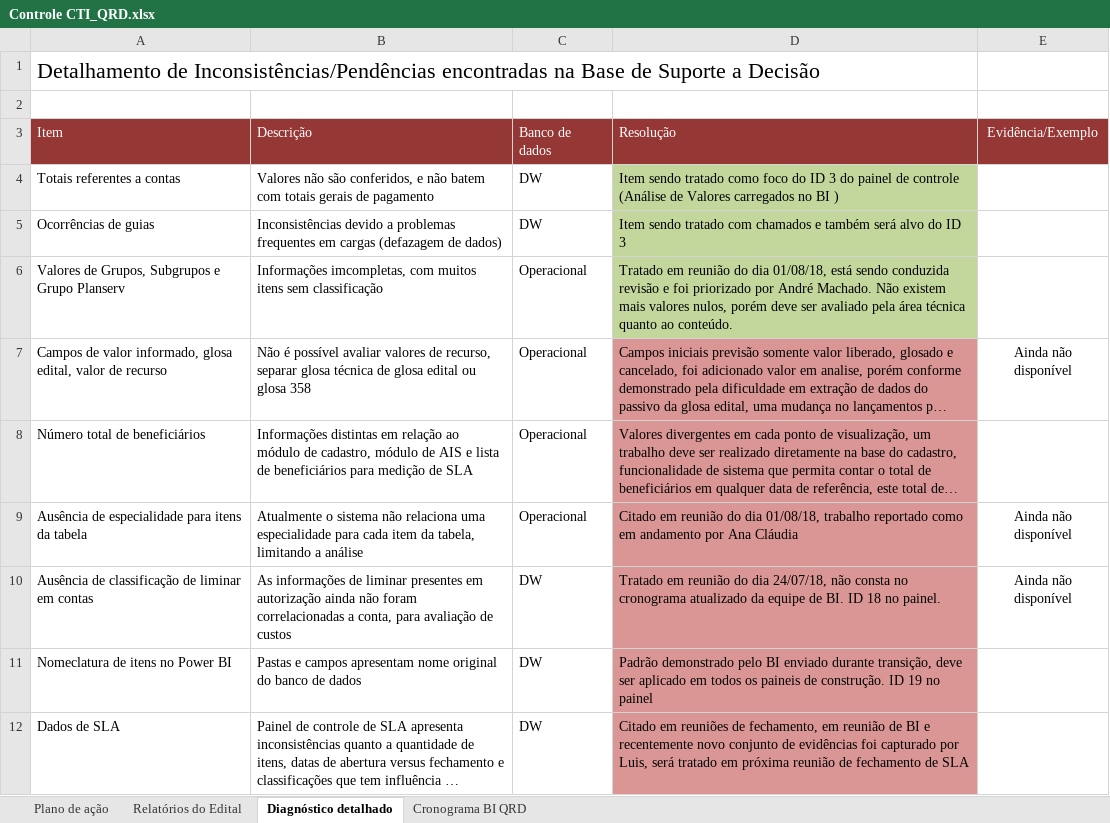
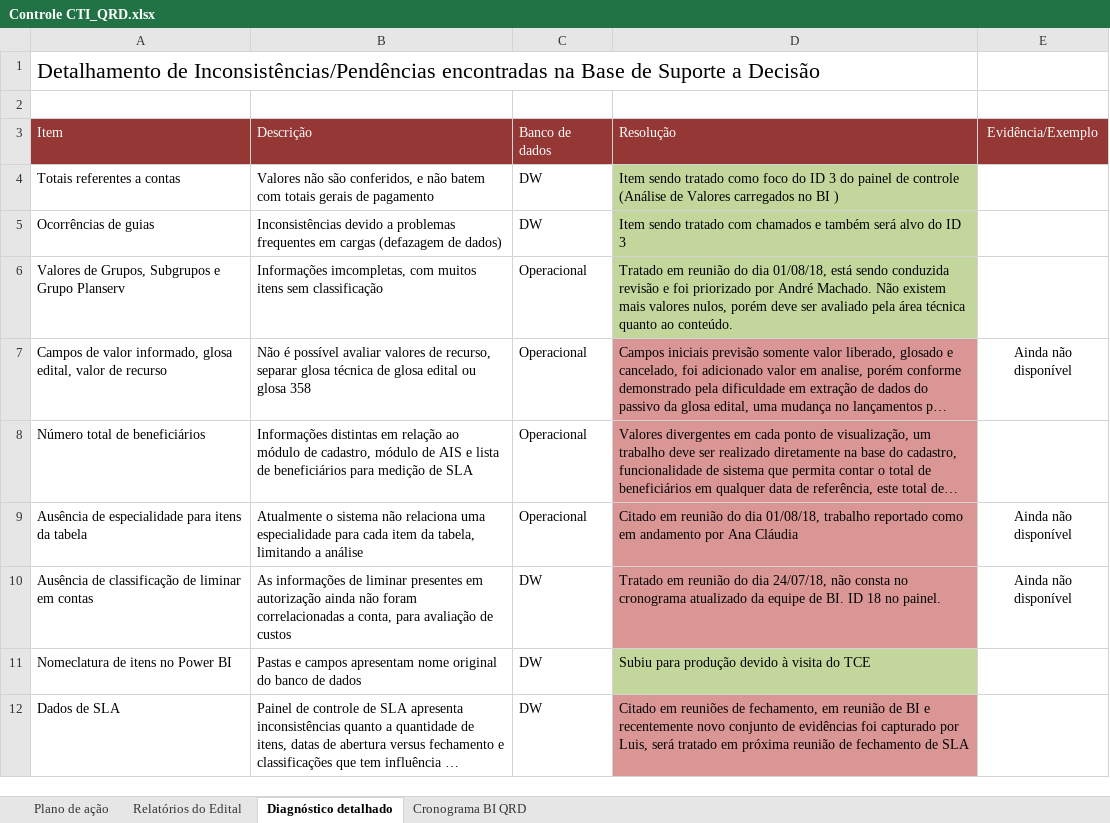
Before and after one commit to Nmuaddib/RGitRep, an Excel workbook: Arquivos Externos/Controle CTI_QRD.xlsx, sheet Diagnóstico detalhado, drawn as a sheet; long unchanged cells end in …; values as stored, in another font and other column widths than the file's, no borders; charts and pictures not drawn; the diff names each change by its address in the sheet, - before the commit and + after, or states it on an @@ line.

```diff
--- a/Arquivos Externos/Controle CTI_QRD.xlsx (sheet Diagnóstico detalhado)
+++ b/Arquivos Externos/Controle CTI_QRD.xlsx (sheet Diagnóstico detalhado)
-D11: Padrão demonstrado pelo BI enviado durante transição, deve ser aplicado em todos os paineis de construção. ID 19 no painel
+D11: Subiu para produção devido à visita do TCE
-D11 fill: #D99694
+D11 fill: #C3D69B
```
Also changed, not shown: sheet Plano de ação, charts or pictures.
